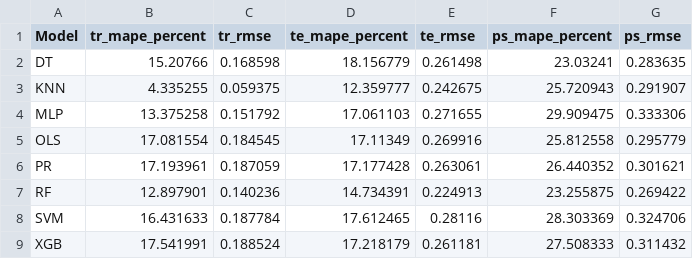
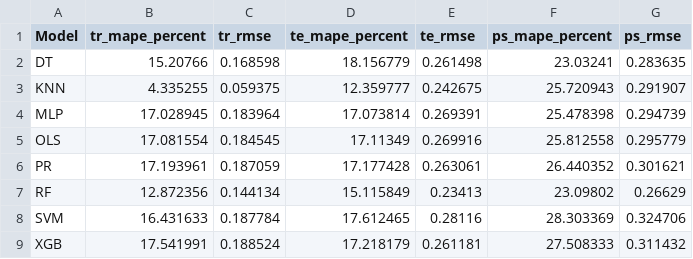
Before and after one commit to Magicherry/pgn-regression, a CSV file: tables/performance_table.csv, drawn as a sheet.

```diff
--- a/tables/performance_table.csv
+++ b/tables/performance_table.csv
@@ -3,6 +3,6 @@ DT,15.20766,0.168598,18.156779,0.261498,23.03241,0.283635
 KNN,4.335255,0.059375,12.359777,0.242675,25.720943,0.291907
-MLP,13.375258,0.151792,17.061103,0.271655,29.909475,0.333306
+MLP,17.028945,0.183964,17.073814,0.269391,25.478398,0.294739
 OLS,17.081554,0.184545,17.11349,0.269916,25.812558,0.295779
 PR,17.193961,0.187059,17.177428,0.263061,26.440352,0.301621
-RF,12.897901,0.140236,14.734391,0.224913,23.255875,0.269422
+RF,12.872356,0.144134,15.115849,0.23413,23.09802,0.26629
 SVM,16.431633,0.187784,17.612465,0.28116,28.303369,0.324706
```
Also changed, not shown: 9 other files.
